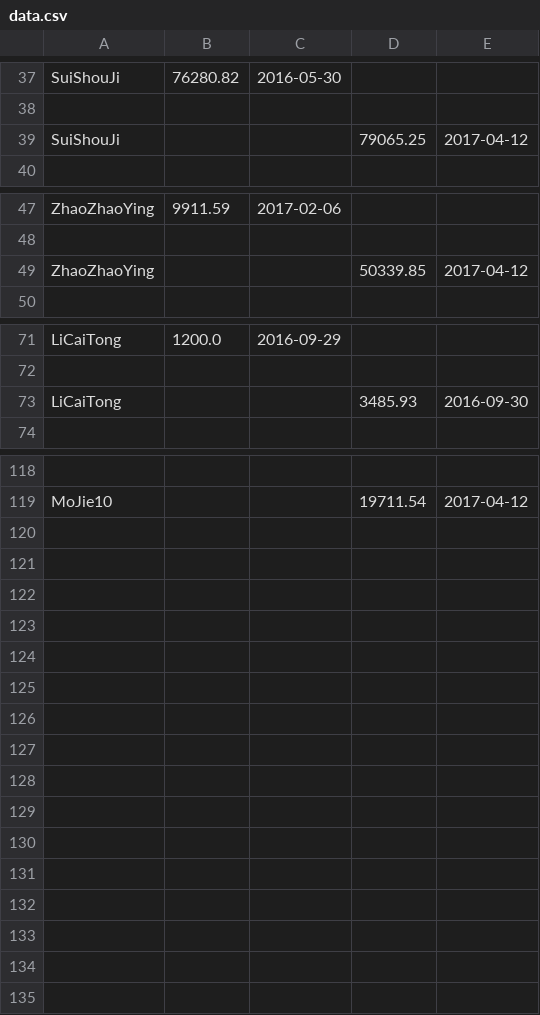
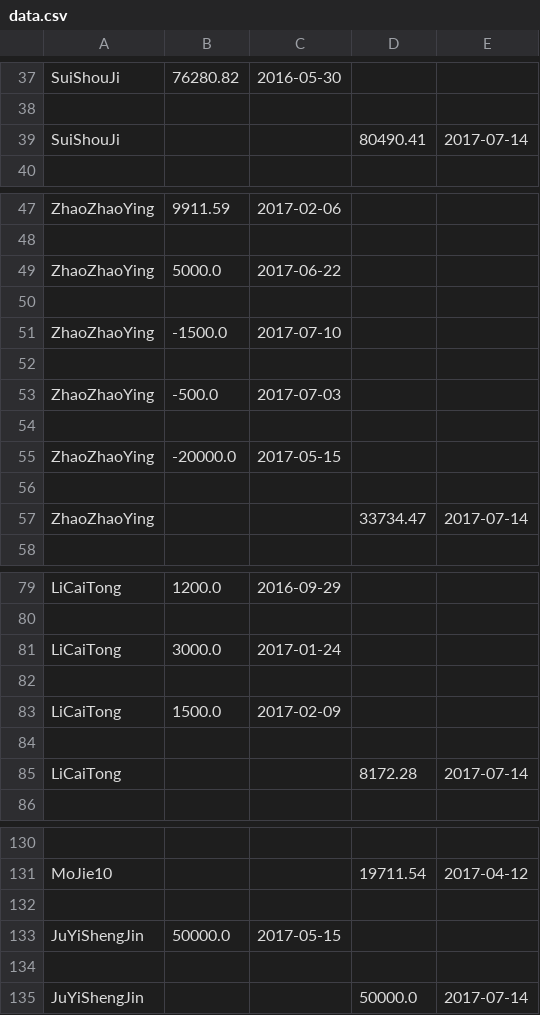
Before and after one commit to zhangruiyep/PCTools-returnRateCalc, a CSV file: data.csv, drawn as a sheet; only a part is shown, gaps mark what is left out; addresses are those after the commit; the diff covers the shown part only; the diff names each change by its address in the sheet, - before the commit and + after, or states it on an @@ line.

Commit message:
update data

```diff
--- a/data.csv
+++ b/data.csv
-D39: 79065.25
+D39: 80490.41
-E39: 2017-04-12
+E39: 2017-07-14
+row 49: ZhaoZhaoYing | 5000.0 | 2017-06-22
+row 50: (empty)
+row 51: ZhaoZhaoYing | -1500.0 | 2017-07-10
+row 52: (empty)
+row 53: ZhaoZhaoYing | -500.0 | 2017-07-03
+row 54: (empty)
+row 55: ZhaoZhaoYing | -20000.0 | 2017-05-15
+row 56: (empty)
-D57: 50339.85
+D57: 33734.47
-E57: 2017-04-12
+E57: 2017-07-14
+row 81: LiCaiTong | 3000.0 | 2017-01-24
+row 82: (empty)
+row 83: LiCaiTong | 1500.0 | 2017-02-09
+row 84: (empty)
-D85: 3485.93
+D85: 8172.28
-E85: 2016-09-30
+E85: 2017-07-14
+row 132: (empty)
+row 133: JuYiShengJin | 50000.0 | 2017-05-15
+row 134: (empty)
+row 135: JuYiShengJin |  |  | 50000.0 | 2017-07-14
```
Also changed, not shown: 4 edited cells elsewhere in this file.
